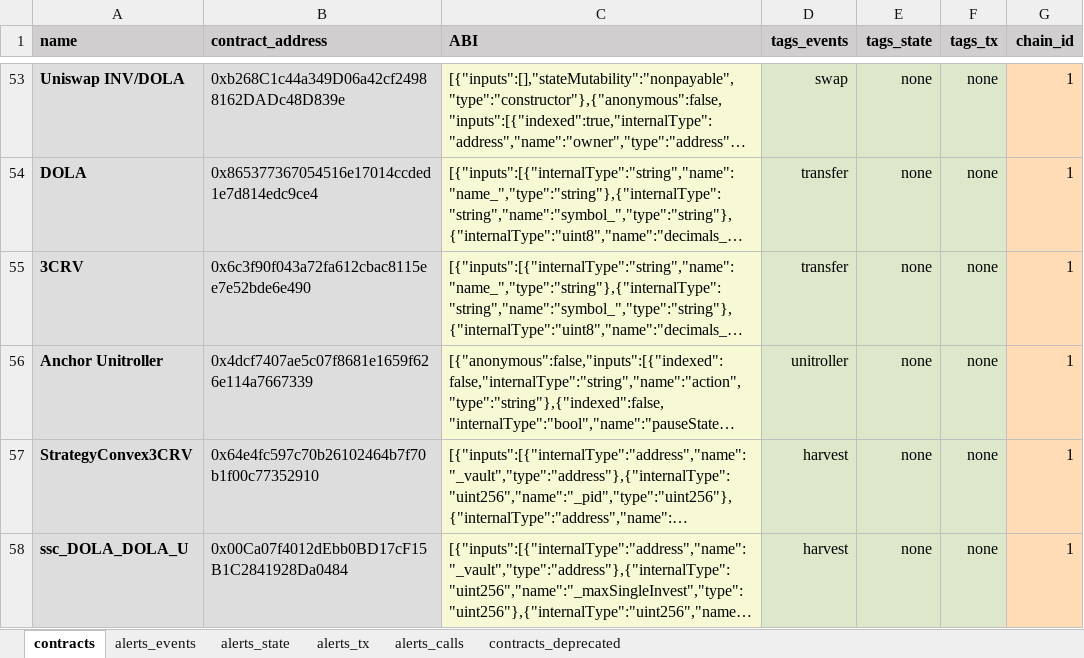
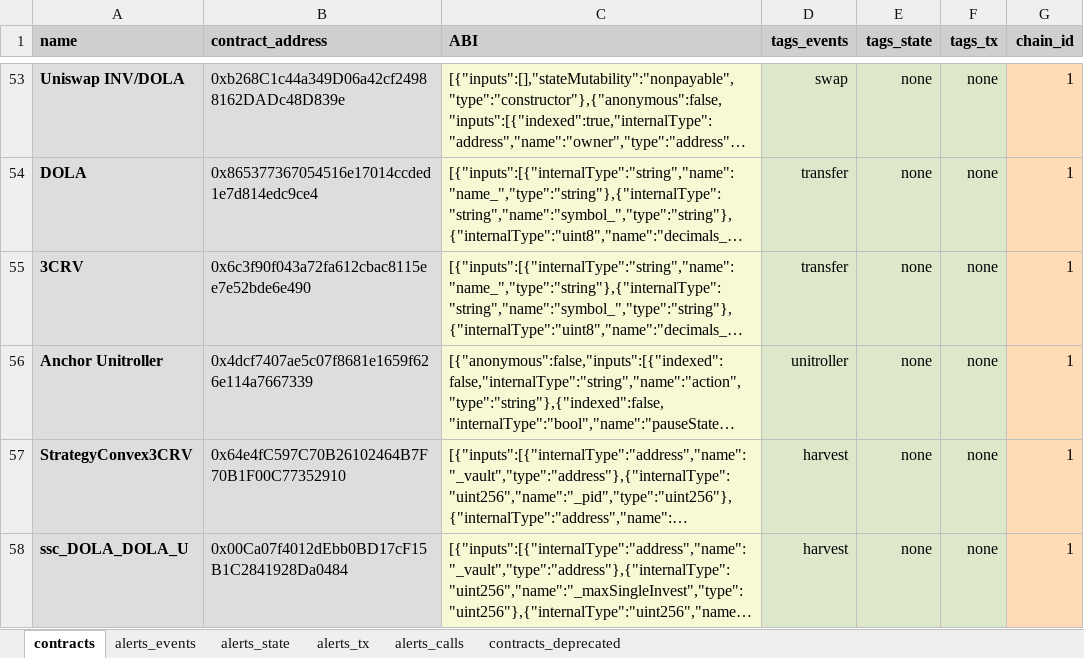
Before and after one commit to InverseFinance/inverse-alerts, an Excel workbook: contracts.xlsx, sheet contracts, drawn as a sheet; only a part is shown, gaps mark what is left out; long unchanged cells end in …; values as stored, in another font and other column widths than the file's, no borders; charts and pictures not drawn; the diff names each change by its address in the sheet, - before the commit and + after, or states it on an @@ line.

```diff
--- a/contracts.xlsx (sheet contracts)
+++ b/contracts.xlsx (sheet contracts)
-B57 (contract_address): 0x64e4fc597c70b26102464b7f70b1f00c77352910
+B57 (contract_address): 0x64e4fC597C70B26102464B7F70B1F00C77352910
```
Also changed, not shown: 1 other file.
